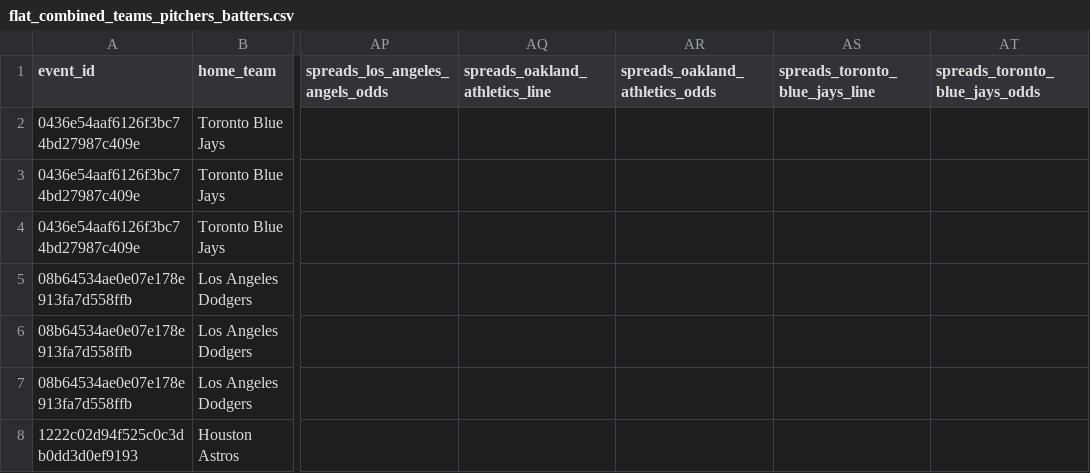
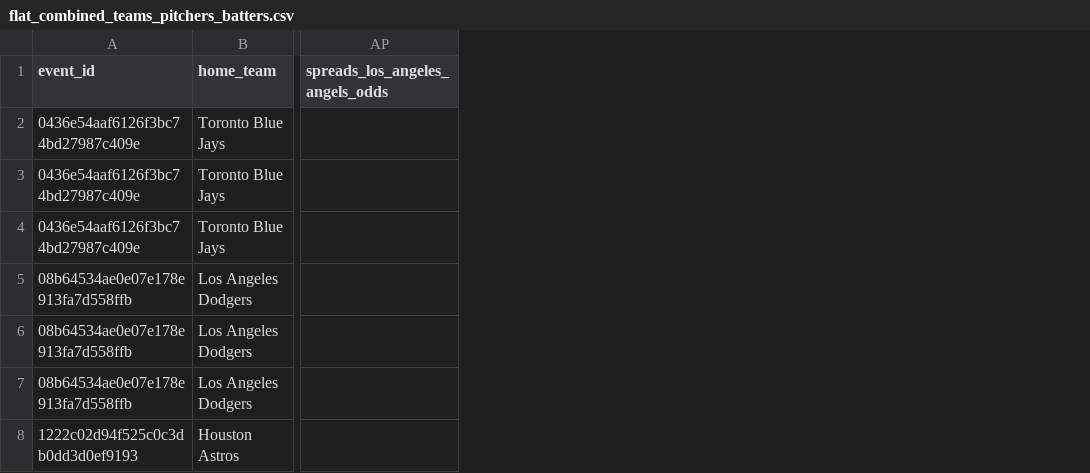
Before and after one commit to radgator13/odds-api-analyze, a CSV file: data/flat_combined_teams_pitchers_batters.csv, drawn as a sheet; only a part is shown, gaps mark what is left out; the diff covers the shown part only; the diff names each change by its address in the sheet, - before the commit and + after, or states it on an @@ line.

```diff
--- a/data/flat_combined_teams_pitchers_batters.csv
+++ b/data/flat_combined_teams_pitchers_batters.csv
-column AQ (spreads_oakland_athletics_line), empty
-column AR (spreads_oakland_athletics_odds), empty
-column AS (spreads_toronto_blue_jays_line), empty
-column AT (spreads_toronto_blue_jays_odds), empty
```
Also changed, not shown: 3 removed rows and 14 edited cells elsewhere in this file, data/betonline_batter_props.csv, data/betonline_pitcher_props.csv, 10 other files.
